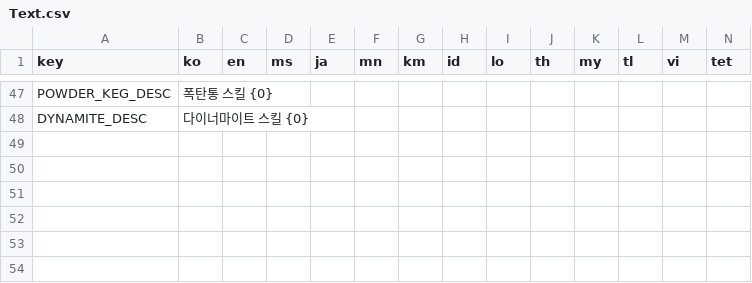
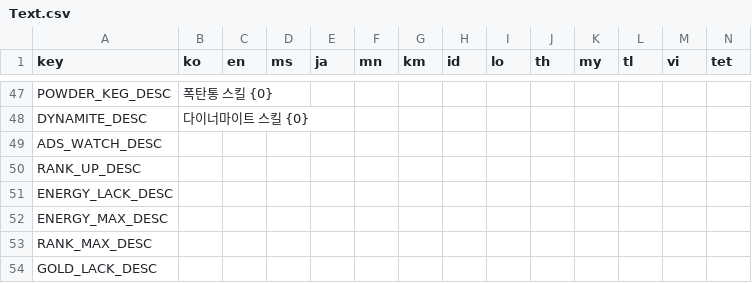
Before and after one commit to ionic5/02-ap, a CSV file: TaskForce.AP.Client/Assets/Addressables/GameData/Text.csv, drawn as a sheet; only a part is shown, gaps mark what is left out; rows hold the shown columns only; the diff names each change by its address in the sheet, - before the commit and + after, or states it on an @@ line.

```diff
--- a/TaskForce.AP.Client/Assets/Addressables/GameData/Text.csv
+++ b/TaskForce.AP.Client/Assets/Addressables/GameData/Text.csv
+row 49: ADS_WATCH_DESC
+row 50: RANK_UP_DESC
+row 51: ENERGY_LACK_DESC
+row 52: ENERGY_MAX_DESC
+row 53: RANK_MAX_DESC
+row 54: GOLD_LACK_DESC
```
Also changed, not shown: 1 other file.
